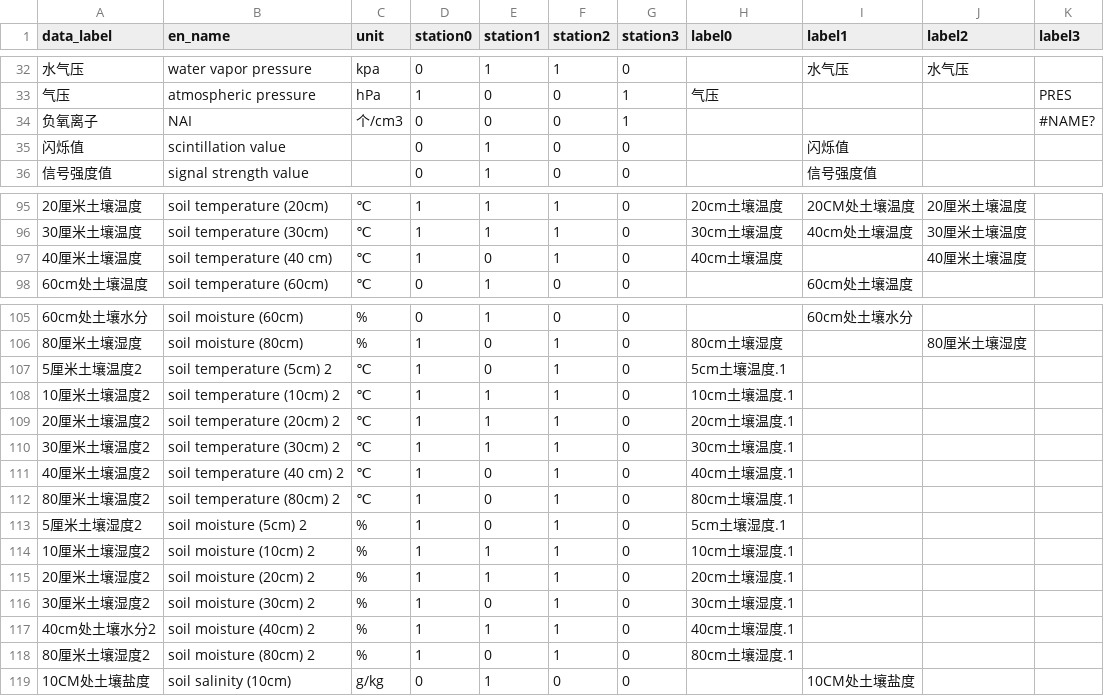
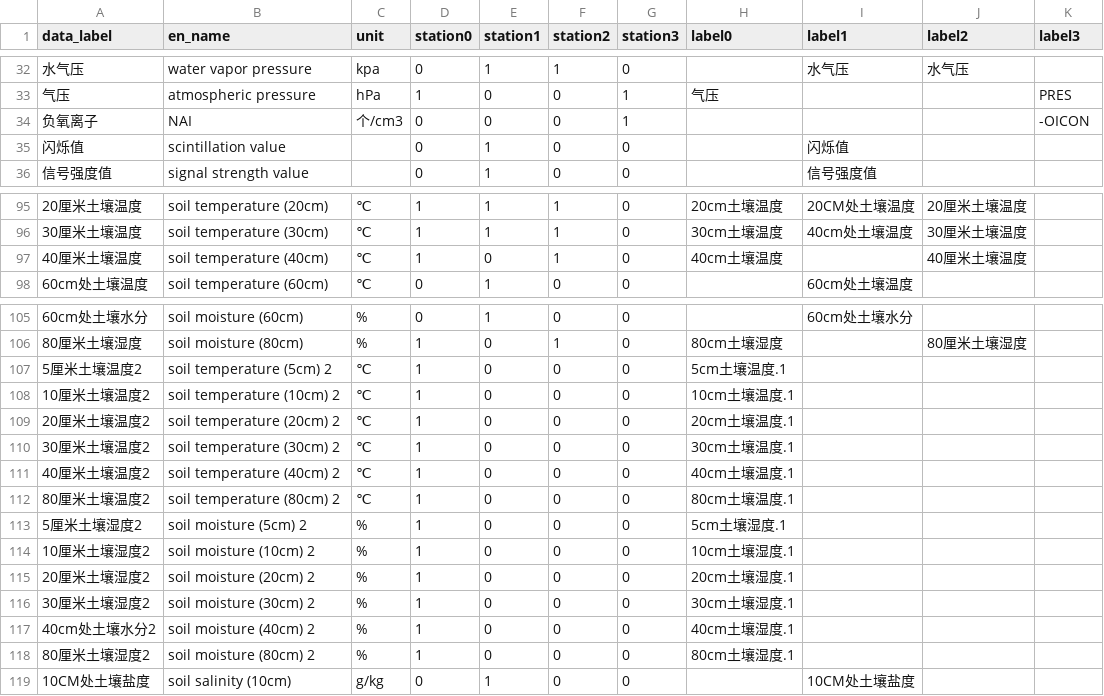
Before and after one commit to pf-sjtu/eco-db, a CSV file: config/col_info.csv, drawn as a sheet; only a part is shown, gaps mark what is left out; the diff names each change by its address in the sheet, - before the commit and + after, or states it on an @@ line.

Commit message:
fix bugs about col names

```diff
--- a/config/col_info.csv
+++ b/config/col_info.csv
-K34 (label3): #NAME?
+K34 (label3): -OICON
-B97 (en_name): soil temperature (40 cm)
+B97 (en_name): soil temperature (40cm)
-F107:F118 (station2): 1
+F107:F118 (station2): 0
-E108:E110 (station1): 1
+E108:E110 (station1): 0
-B111 (en_name): soil temperature (40 cm) 2
+B111 (en_name): soil temperature (40cm) 2
-E114:E115 (station1): 1
+E114:E115 (station1): 0
-E117 (station1): 1
+E117 (station1): 0
```
Also changed, not shown: 2 other files.
